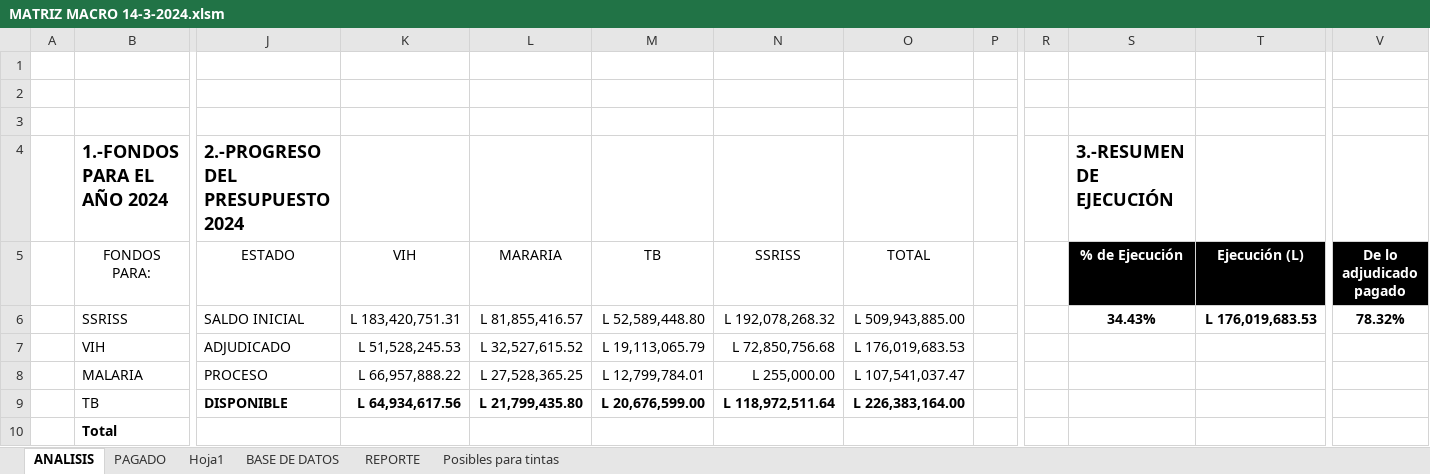
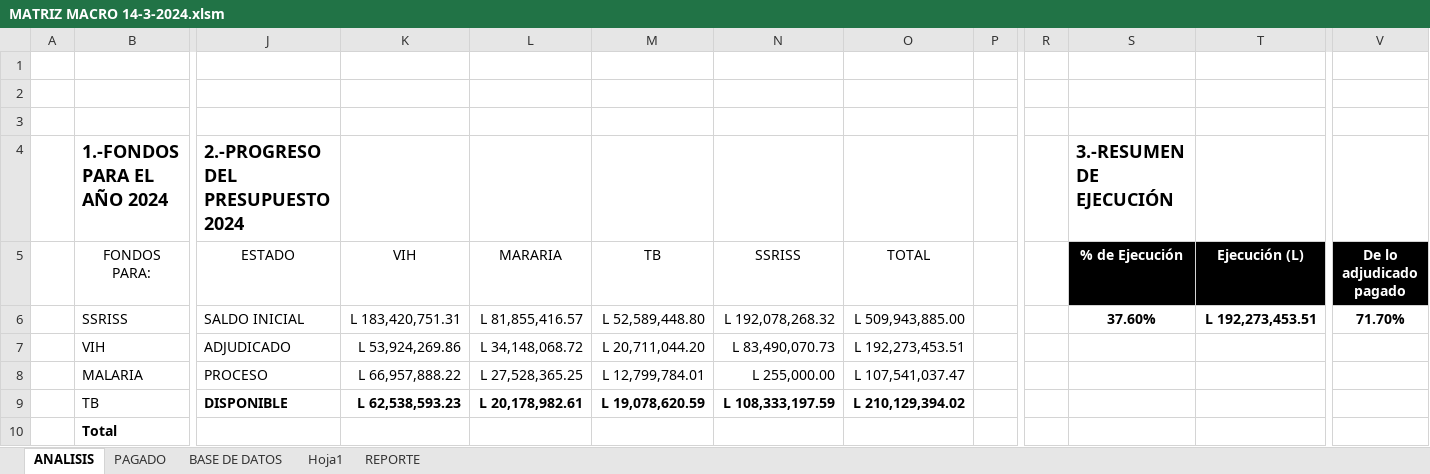
Before and after one commit to Gazellagaho/Matrices, an Excel workbook: MATRIZ MACRO 14-3-2024.xlsm, sheet ANALISIS, drawn as a sheet; only a part is shown, gaps mark what is left out; values as stored, in another font and other column widths than the file's, no borders; charts and pictures and table styles not drawn; the diff names each change by its address in the sheet, - before the commit and + after, or states it on an @@ line.

```diff
--- a/MATRIZ MACRO 14-3-2024.xlsm (sheet ANALISIS)
+++ b/MATRIZ MACRO 14-3-2024.xlsm (sheet ANALISIS)
-sheet tab: Posibles para tintas
@@ sheet tab order changed: ANALISIS | PAGADO | BASE DE DATOS | Hoja1 | REPORTE @@
-S6 (% de Ejecución): 34.43%
+S6 (% de Ejecución): 37.60%
-T6 (Ejecución (L)): L 176,019,683.53
+T6 (Ejecución (L)): L 192,273,453.51
-V6 (De lo adjudicado pagado): 78.32%
+V6 (De lo adjudicado pagado): 71.70%
-K7 (VIH): L 51,528,245.53
+K7 (VIH): L 53,924,269.86
-L7 (MARARIA): L 32,527,615.52
+L7 (MARARIA): L 34,148,068.72
-M7 (TB): L 19,113,065.79
+M7 (TB): L 20,711,044.20
-N7 (SSRISS): L 72,850,756.68
+N7 (SSRISS): L 83,490,070.73
-O7 (TOTAL): L 176,019,683.53
+O7 (TOTAL): L 192,273,453.51
-K9 (VIH): L 64,934,617.56
+K9 (VIH): L 62,538,593.23
-L9 (MARARIA): L 21,799,435.80
+L9 (MARARIA): L 20,178,982.61
-M9 (TB): L 20,676,599.00
+M9 (TB): L 19,078,620.59
-N9 (SSRISS): L 118,972,511.64
+N9 (SSRISS): L 108,333,197.59
-O9 (TOTAL): L 226,383,164.00
+O9 (TOTAL): L 210,129,394.02
```
Also changed, not shown: sheet REPORTE, sheet BASE DE DATOS, sheet PAGADO, hidden cells, charts or pictures, 1 other file.
